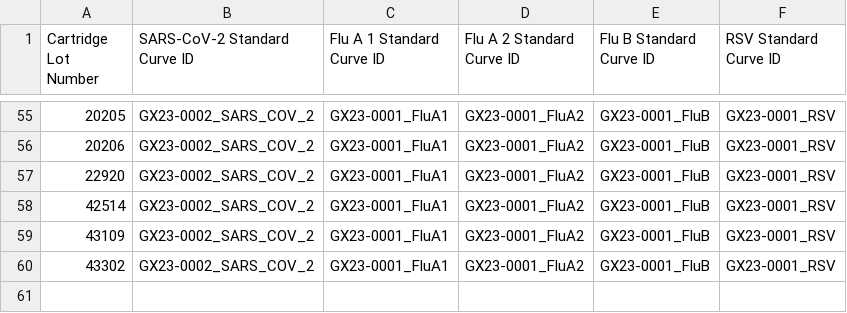
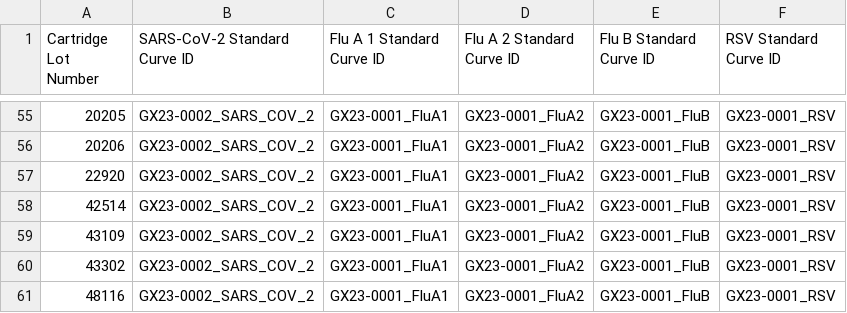
Before and after one commit to Wastewater-Surveillance/GeneXpert_WW, a CSV file: gx_lotmapping/std_curve_params.csv, drawn as a sheet; only a part is shown, gaps mark what is left out; the diff names each change by its address in the sheet, - before the commit and + after, or states it on an @@ line.

Commit message:
Update std_curve_params.csv to include new cartridge lot number

```diff
--- a/gx_lotmapping/std_curve_params.csv
+++ b/gx_lotmapping/std_curve_params.csv
+row 61: 48116 | GX23-0002_SARS_COV_2 | GX23-0001_FluA1 | GX23-0001_FluA2 | GX23-0001_FluB | GX23-0001_RSV
```
